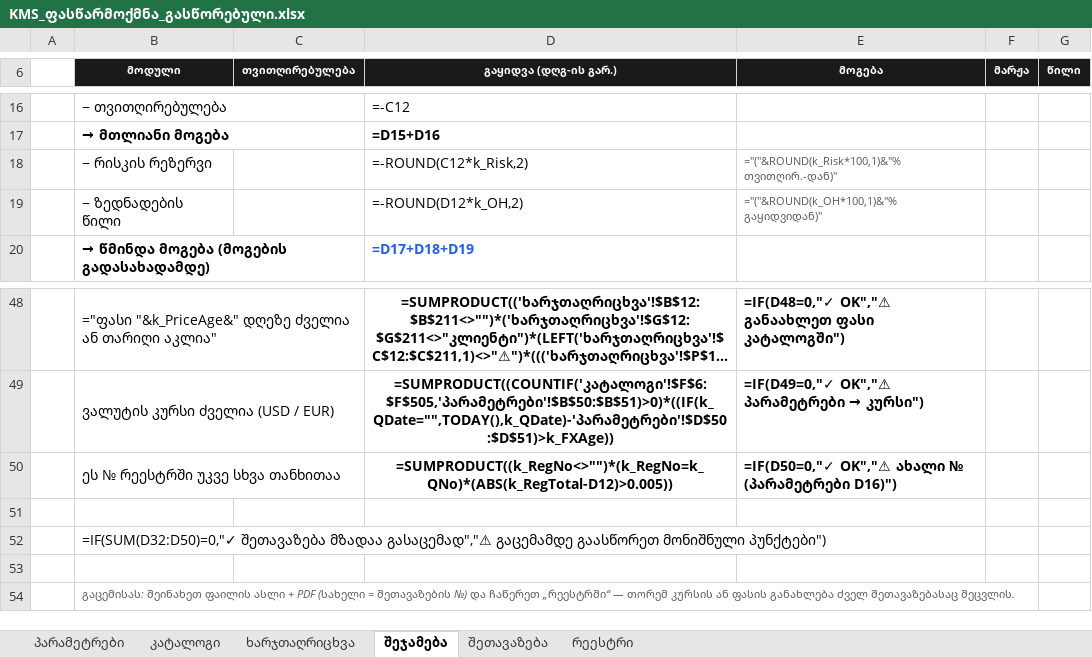
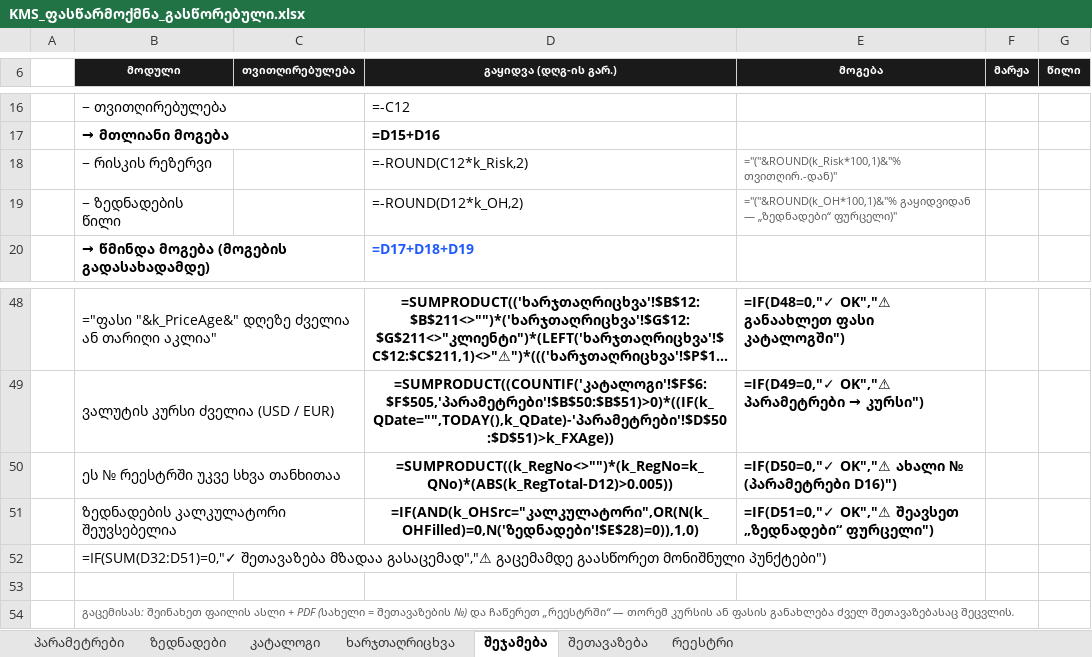
Before and after one commit to akminingak-cyber/111112, an Excel workbook: KMS_ფასწარმოქმნა_გასწორებული.xlsx, sheet შეჯამება, drawn as a sheet; only a part is shown, gaps mark what is left out; long unchanged cells end in …; values as stored, in another font and other column widths than the file's, no borders; formulas without a stored value are shown as written; charts and pictures and conditional formats not drawn; the diff names each change by its address in the sheet, - before the commit and + after, or states it on an @@ line.

```diff
--- a/KMS_ფასწარმოქმნა_გასწორებული.xlsx (sheet შეჯამება)
+++ b/KMS_ფასწარმოქმნა_გასწორებული.xlsx (sheet შეჯამება)
+sheet tab: ზედნადები
-E19 (მოგება): ="("&ROUND(k_OH*100,1)&"% გაყიდვიდან)"
+E19 (მოგება): ="("&ROUND(k_OH*100,1)&"% გაყიდვიდან — „ზედნადები“ ფურცელი)"
-row 51: (empty)
+row 51:  | ზედნადების კალკულატორი შეუვსებელია |  | =IF(AND(k_OHSrc="კალკულატორი",OR(N(k_OHFilled)=0,N('ზედნადები'!$E$28)=0)),1,0) | =IF(D51=0,"✓ OK","⚠ შეავსეთ „ზედნადები“ ფურცელი")
+B51:C51 merged
-B52 (მოდული): =IF(SUM(D32:D50)=0,"✓ შეთავაზება მზადაა…
+B52 (მოდული): =IF(SUM(D32:D51)=0,"✓ შეთავაზება მზადაა…
```
Also changed, not shown: sheet პარამეტრები.
